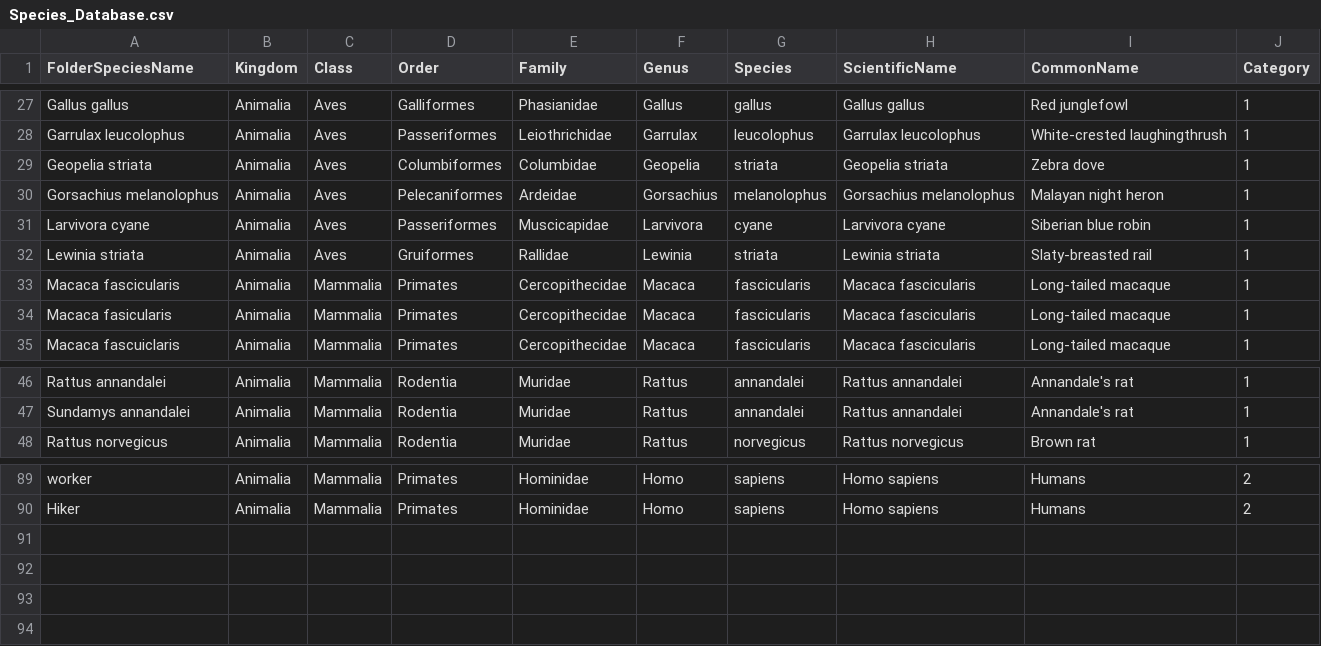
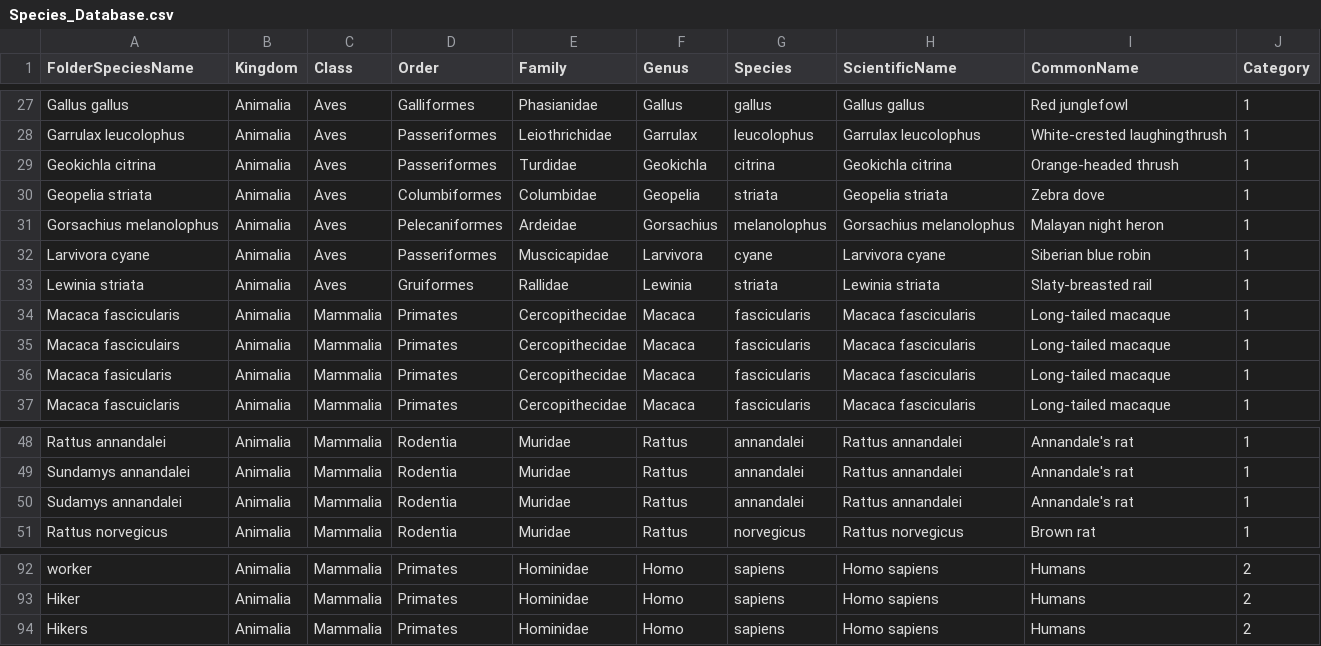
Before and after one commit to JoejynWan/SIN-classifier, a CSV file: data/Species_Database.csv, drawn as a sheet; only a part is shown, gaps mark what is left out.

Commit message:
Update Species Database

```diff
--- a/data/Species_Database.csv
+++ b/data/Species_Database.csv
@@ -28,2 +28,3 @@ Gallus gallus,Animalia,Aves,Galliformes,Phasianidae,Gallus,gallus,Gallus gallus,
 Garrulax leucolophus,Animalia,Aves,Passeriformes,Leiothrichidae,Garrulax,leucolophus,Garrulax leucolophus,White-crested laughingthrush,1
+Geokichla citrina,Animalia,Aves,Passeriformes,Turdidae,Geokichla,citrina,Geokichla citrina,Orange-headed thrush,1
 Geopelia striata,Animalia,Aves,Columbiformes,Columbidae,Geopelia,striata,Geopelia striata,Zebra dove,1
@@ -33,2 +34,3 @@ Lewinia striata,Animalia,Aves,Gruiformes,Rallidae,Lewinia,striata,Lewinia striat
 Macaca fascicularis,Animalia,Mammalia,Primates,Cercopithecidae,Macaca,fascicularis,Macaca fascicularis,Long-tailed macaque,1
+Macaca fasciculairs,Animalia,Mammalia,Primates,Cercopithecidae,Macaca,fascicularis,Macaca fascicularis,Long-tailed macaque,1
 Macaca fasicularis,Animalia,Mammalia,Primates,Cercopithecidae,Macaca,fascicularis,Macaca fascicularis,Long-tailed macaque,1
@@ -47,2 +49,3 @@ Rattus annandalei,Animalia,Mammalia,Rodentia,Muridae,Rattus,annandalei,Rattus an
 Sundamys annandalei,Animalia,Mammalia,Rodentia,Muridae,Rattus,annandalei,Rattus annandalei,Annandale's rat,1
+Sudamys annandalei,Animalia,Mammalia,Rodentia,Muridae,Rattus,annandalei,Rattus annandalei,Annandale's rat,1
 Rattus norvegicus,Animalia,Mammalia,Rodentia,Muridae,Rattus,norvegicus,Rattus norvegicus,Brown rat,1
@@ -90 +93,2 @@ worker ,Animalia,Mammalia,Primates,Hominidae,Homo,sapiens,Homo sapiens,Humans,2
 Hiker ,Animalia,Mammalia,Primates,Hominidae,Homo,sapiens,Homo sapiens,Humans,2
+Hikers ,Animalia,Mammalia,Primates,Hominidae,Homo,sapiens,Homo sapiens,Humans,2
```
